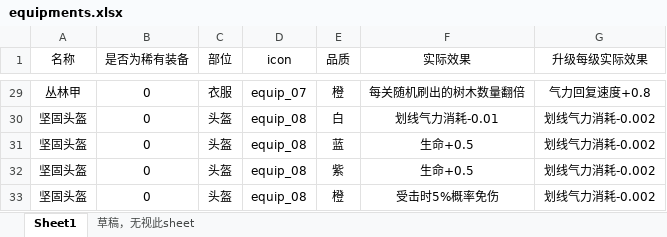
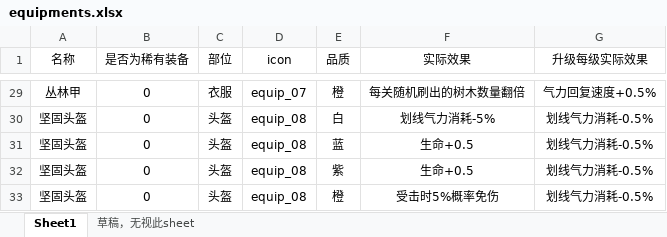
Before and after one commit to ugo123321/rzz_godot_newtry, an Excel workbook: config/excel/equipments.xlsx, sheet Sheet1, drawn as a sheet; only a part is shown, gaps mark what is left out; values as stored, in another font and other column widths than the file's, no borders; the diff covers the shown part only; the diff names each change by its address in the sheet, - before the commit and + after, or states it on an @@ line.

```diff
--- a/config/excel/equipments.xlsx (sheet Sheet1)
+++ b/config/excel/equipments.xlsx (sheet Sheet1)
-G29 (升级每级实际效果): 气力回复速度+0.8
+G29 (升级每级实际效果): 气力回复速度+0.5%
-F30 (实际效果): 划线气力消耗-0.01
+F30 (实际效果): 划线气力消耗-5%
-G30:G33 (升级每级实际效果): 划线气力消耗-0.002
+G30:G33 (升级每级实际效果): 划线气力消耗-0.5%
```
Also changed, not shown: 50 edited cells elsewhere in this sheet, sheet 草稿，无视此sheet, hidden cells, config/excel/chapters.xlsx, config/excel/monsters.xlsx, 48 other files.
